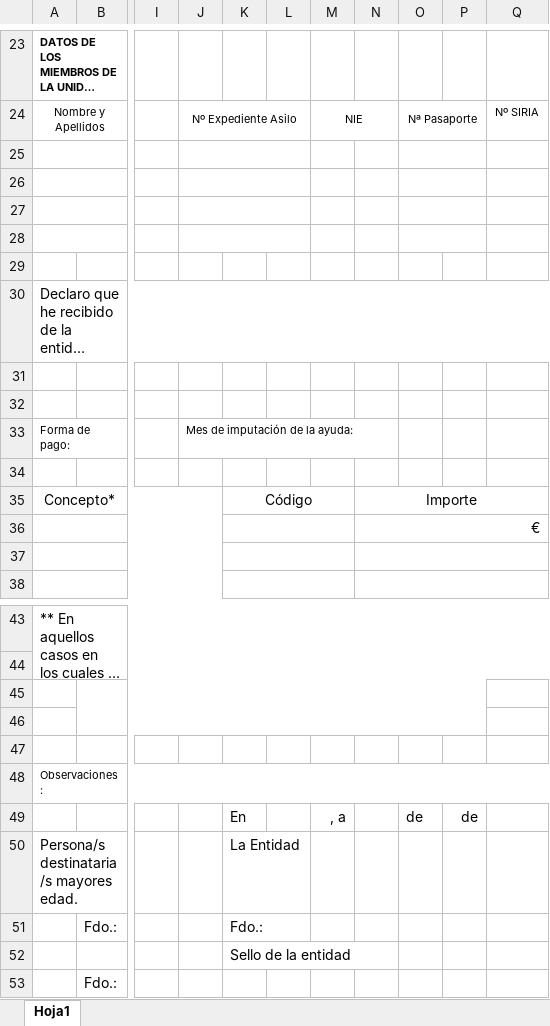
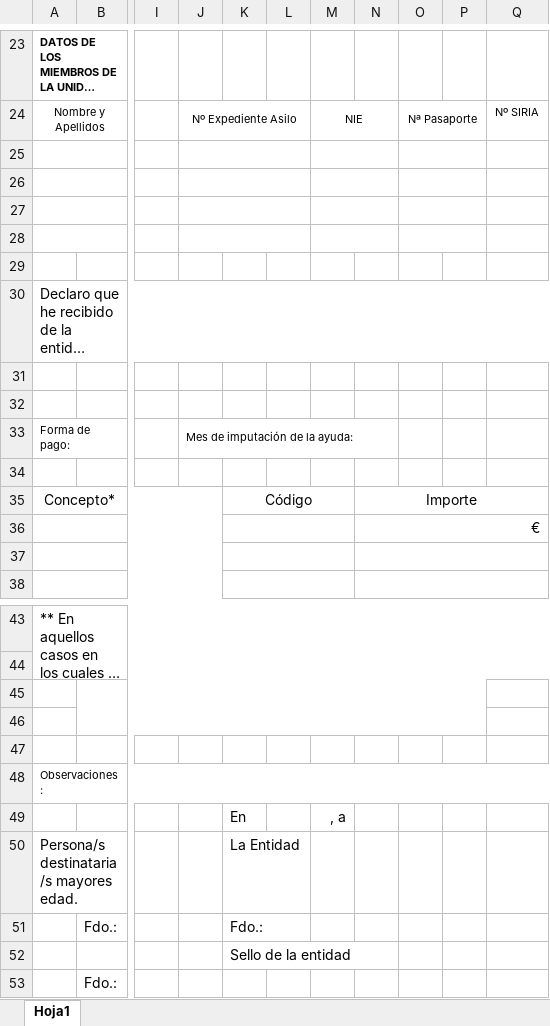
Before and after one commit to amaemesoft/plataforma, an Excel workbook: plantilla recibís.xlsx, sheet Hoja1, drawn as a sheet; only a part is shown, gaps mark what is left out; long unchanged cells end in …; values as stored, in another font and other column widths than the file's, no borders; charts and pictures not drawn; the diff names each change by its address in the sheet, - before the commit and + after, or states it on an @@ line.

Commit message:
Add files via upload

```diff
--- a/plantilla recibís.xlsx (sheet Hoja1)
+++ b/plantilla recibís.xlsx (sheet Hoja1)
+M25:N25 merged
+M26:N26 merged
+M27:N27 merged
+M28:N28 merged
+J33:N33 merged
-O49: de
+O49: (empty)
-P49: de
+P49: (empty)
```
